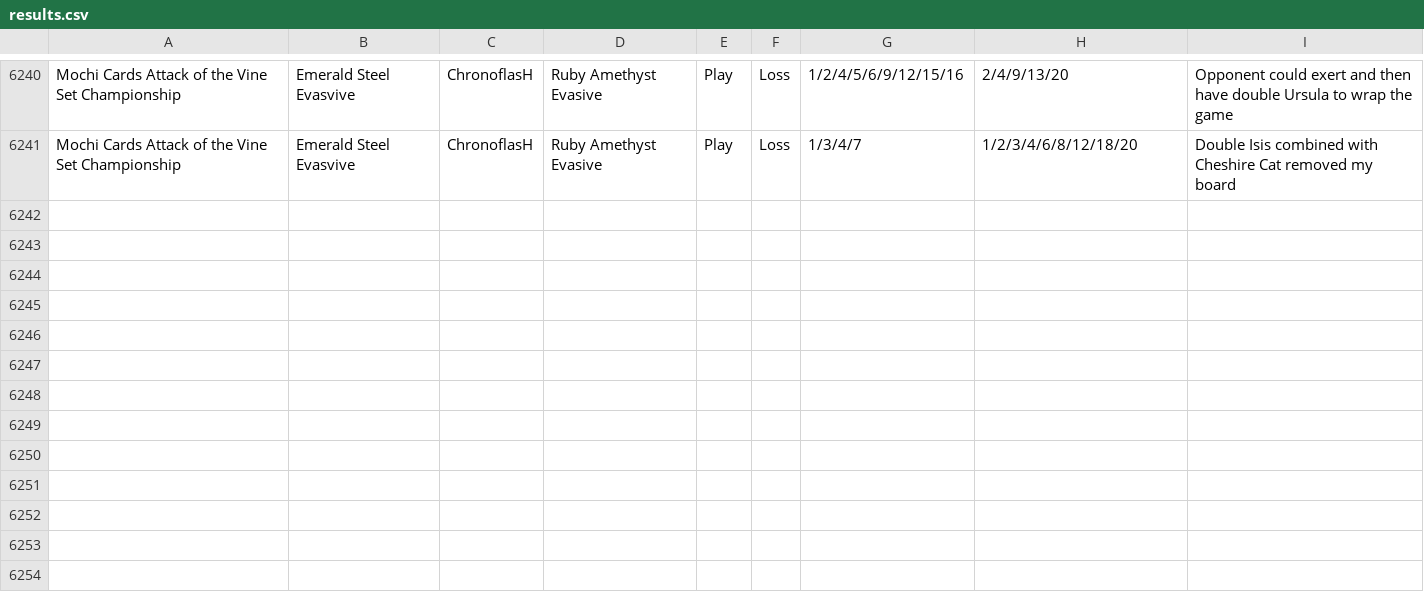
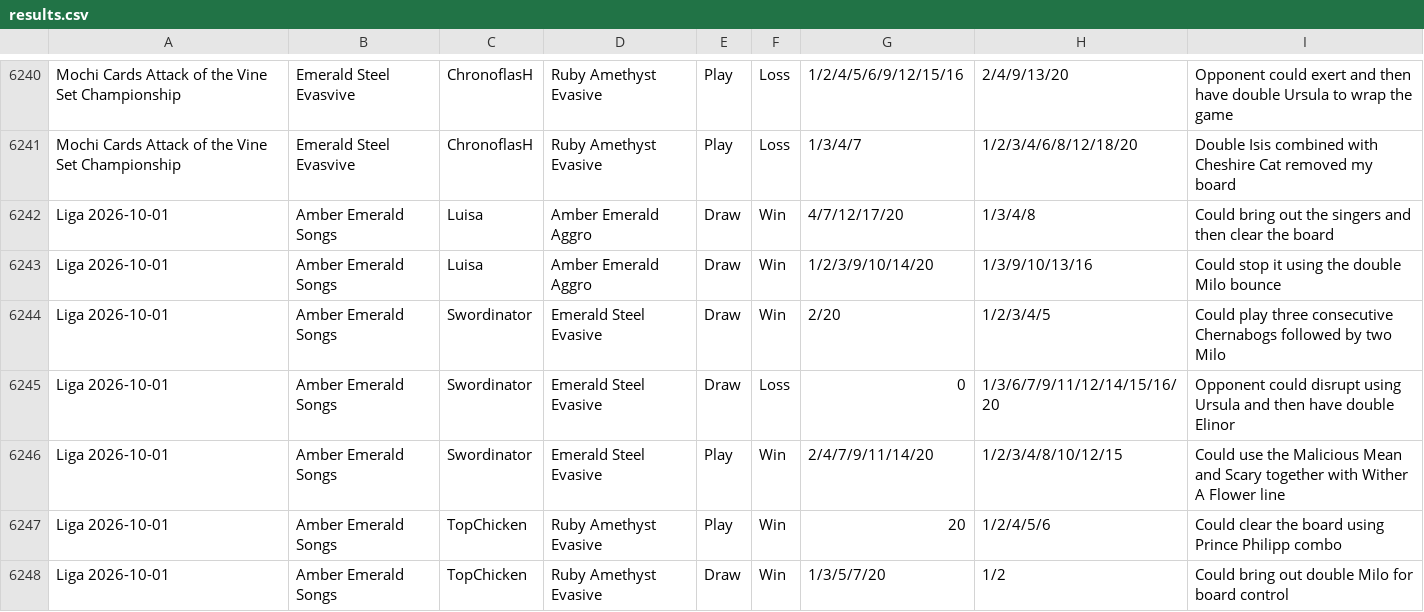
Before and after one commit to shinobi64/lorcana, a CSV file: results/results.csv, drawn as a sheet; only a part is shown, gaps mark what is left out.

Commit message:
data: 2026-10-01 liga

```diff
--- a/results/results.csv
+++ b/results/results.csv
@@ -6241 +6241,8 @@ Mochi Cards Attack of the Vine Set Championship,Emerald Steel Evasvive,Chronofla
 Mochi Cards Attack of the Vine Set Championship,Emerald Steel Evasvive,ChronoflasH,Ruby Amethyst Evasive,Play,Loss,1/3/4/7,1/2/3/4/6/8/12/18/20,Double Isis combined with Cheshire Cat removed my board
+Liga 2026-10-01,Amber Emerald Songs,Luisa,Amber Emerald Aggro,Draw,Win,4/7/12/17/20,1/3/4/8,Could bring out the singers and then clear the board
+Liga 2026-10-01,Amber Emerald Songs,Luisa,Amber Emerald Aggro,Draw,Win,1/2/3/9/10/14/20,1/3/9/10/13/16,Could stop it using the double Milo bounce
+Liga 2026-10-01,Amber Emerald Songs,Swordinator,Emerald Steel Evasive,Draw,Win,2/20,1/2/3/4/5,Could play three consecutive Chernabogs followed by two Milo
+Liga 2026-10-01,Amber Emerald Songs,Swordinator,Emerald Steel Evasive,Draw,Loss,0,1/3/6/7/9/11/12/14/15/16/20,Opponent could disrupt using Ursula and then have double Elinor
+Liga 2026-10-01,Amber Emerald Songs,Swordinator,Emerald Steel Evasive,Play,Win,2/4/7/9/11/14/20,1/2/3/4/8/10/12/15,Could use the Malicious Mean and Scary together with Wither A Flower line
+Liga 2026-10-01,Amber Emerald Songs,TopChicken,Ruby Amethyst Evasive,Play,Win,20,1/2/4/5/6,Could clear the board using Prince Philipp combo
+Liga 2026-10-01,Amber Emerald Songs,TopChicken,Ruby Amethyst Evasive,Draw,Win,1/3/5/7/20,1/2,Could bring out double Milo for board control
```
Also changed, not shown: results/eventdetails.csv, results/eventresults.csv, 3 other files.
